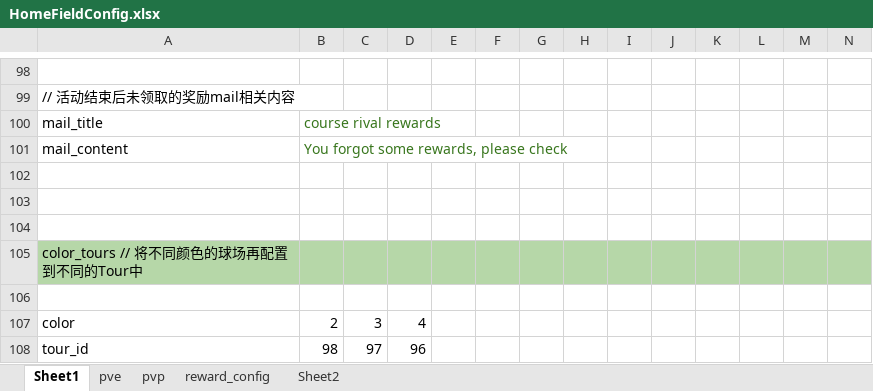
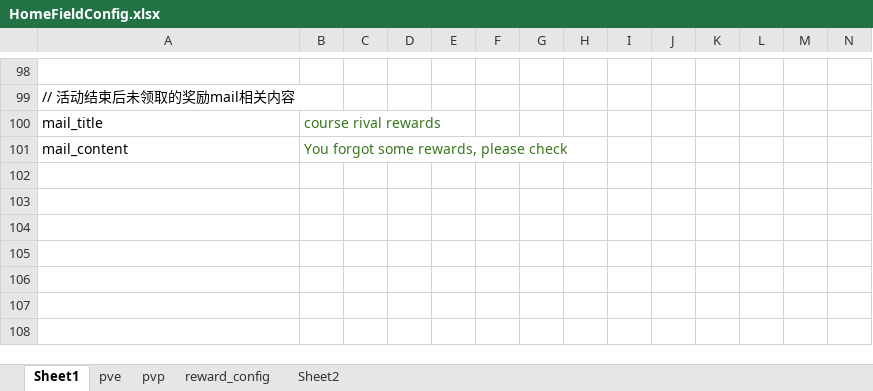
Before and after one commit to IntelHeartPrime/Gamedev_Tools, an Excel workbook: CourseCardSystem/HomeField/HomeFieldConfig.xlsx, sheet Sheet1, drawn as a sheet; only a part is shown, gaps mark what is left out; values as stored, in another font and other column widths than the file's, no borders; charts and pictures not drawn; 1 other sheet too large or unreadable and not compared; rows hold the shown columns only; the diff names each change by its address in the sheet, - before the commit and + after, or states it on an @@ line.

```diff
--- a/CourseCardSystem/HomeField/HomeFieldConfig.xlsx (sheet Sheet1)
+++ b/CourseCardSystem/HomeField/HomeFieldConfig.xlsx (sheet Sheet1)
-row 102: (empty)
-row 103: (empty)
-row 104: (empty)
-row 105: color_tours // 将不同颜色的球场再配置到不同的Tour中
-row 106: (empty)
-row 107: color | 2 | 3 | 4
-row 108: tour_id | 98 | 97 | 96
```
Also changed, not shown: sheet reward_config, 1 other file.
